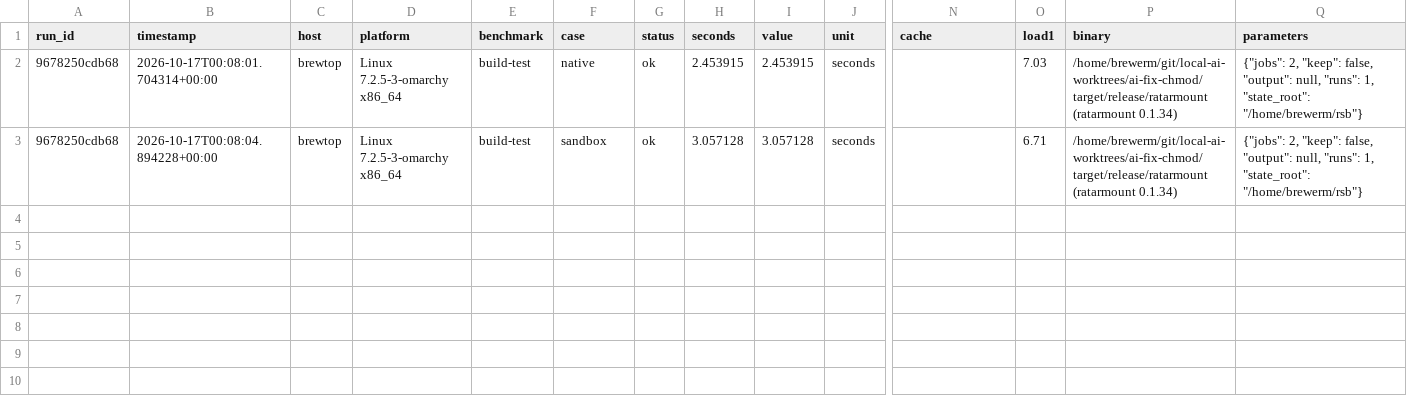
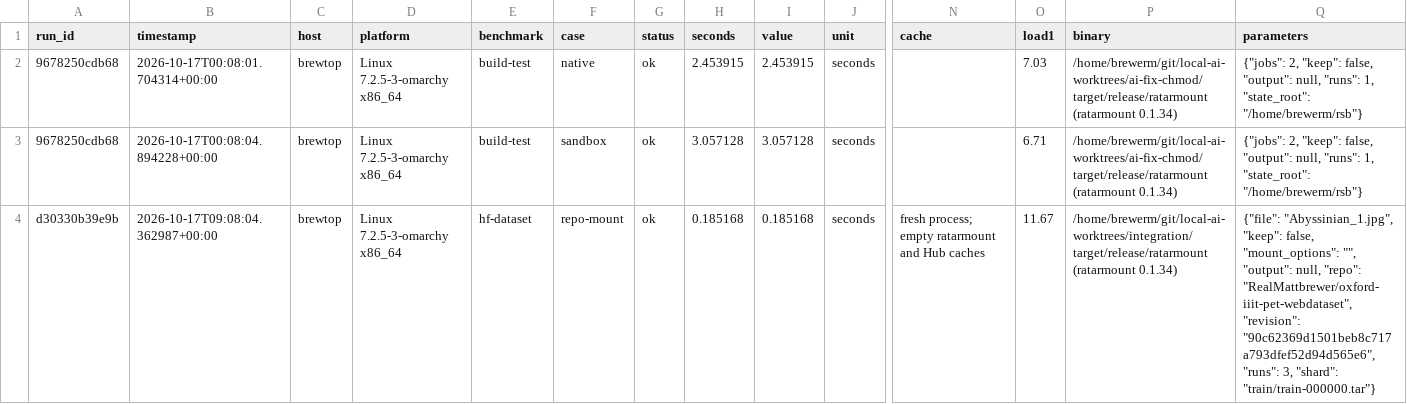
Before and after one commit to hilather/ratarmount-rs, a CSV file: benchmarks/ai/results/brewtop-2026-10-17.csv, drawn as a sheet; only a part is shown, gaps mark what is left out; rows hold the shown columns only; the diff names each change by its address in the sheet, - before the commit and + after, or states it on an @@ line.

```diff
--- a/benchmarks/ai/results/brewtop-2026-10-17.csv
+++ b/benchmarks/ai/results/brewtop-2026-10-17.csv
+row 4: d30330b39e9b | 2026-10-17T09:08:04.362987+00:00 | brewtop | Linux 7.2.5-3-omarchy x86_64 | hf-dataset | repo-mount | ok | 0.185168 | 0.185168 | seconds | fresh process; empty ratarmount and Hub caches | 11.67 | /home/brewerm/git/local-ai-worktrees/integration/target/release/ratarmount (ratarmount 0.1.34) | {"file": "Abyssinian_1.jpg", "keep": false, "mount_options": "", "output": null, "repo": "RealMattbrewer/oxford-iiit-pet-webdataset", "revision": "90c62369d1501beb8c717a793dfef52d94d565e6", "runs": 3, "shard": "train/train-000000.tar"}
```
Also changed, not shown: 20 other files.
